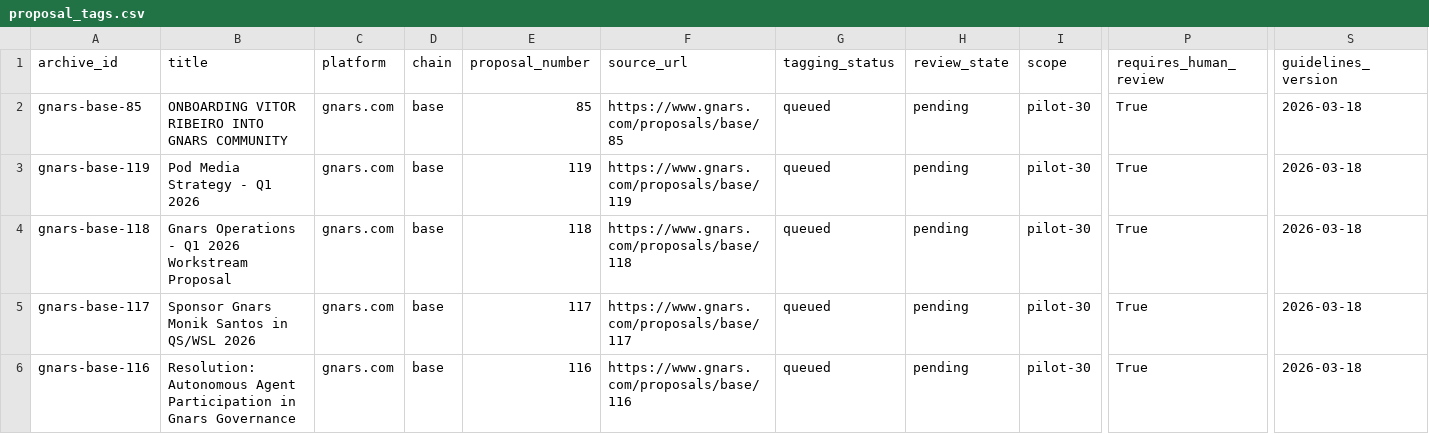
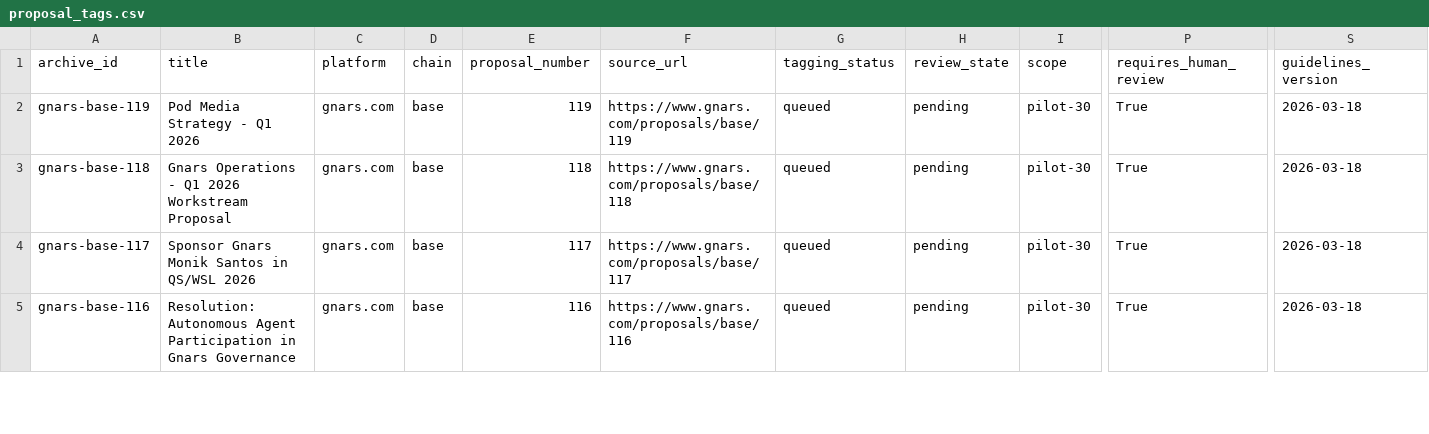
Before and after one commit to fcarva/gnars-data, a CSV file: exports/proposal_tags.csv, drawn as a sheet; only a part is shown, gaps mark what is left out; rows hold the shown columns only; the diff names each change by its address in the sheet, - before the commit and + after, or states it on an @@ line.

Commit message:
Fix pilot tagging queue size

```diff
--- a/exports/proposal_tags.csv
+++ b/exports/proposal_tags.csv
-row 2: gnars-base-85 | ONBOARDING VITOR RIBEIRO INTO GNARS COMMUNITY | gnars.com | base | 85 | https://www.gnars.com/proposals/base/85 | queued | pending | pilot-30 | True | 2026-03-18
```
Also changed, not shown: 2 other files.
